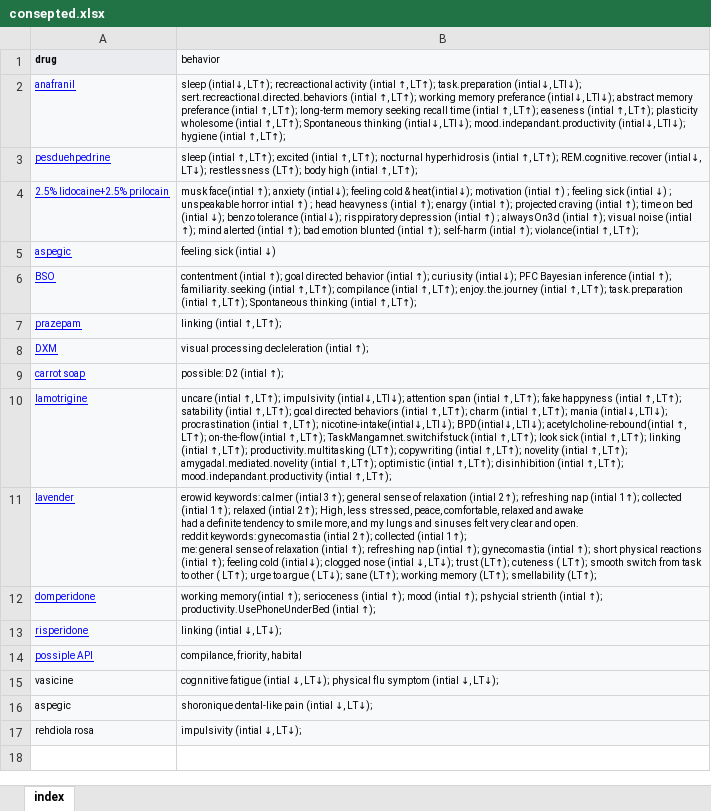
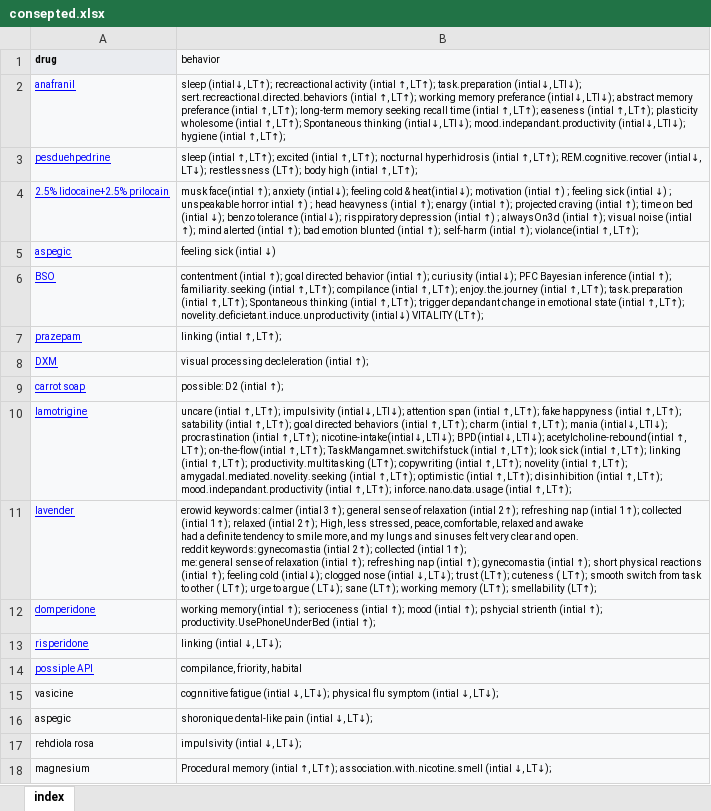
Before and after one commit to ibtisammidlet/alert-gene, an Excel workbook: res/consepted.xlsx, sheet index, drawn as a sheet; values as stored, in another font and other column widths than the file's, no borders; the diff names each change by its address in the sheet, - before the commit and + after, or states it on an @@ line.

```diff
--- a/res/consepted.xlsx (sheet index)
+++ b/res/consepted.xlsx (sheet index)
-B6 (behavior): …↑, LT↑);
+B6 (behavior): …↑, LT↑); trigger depandant change in emotional state (intial ↑, LT↑); novelity.deficietant.induce.unproductivity (intial↓) VITALITY (LT↑);
-B10 (behavior): …↑, LT↑); amygadal.mediated.novelity (intial ↑, LT↑); optimistic (intial ↑, LT↑); disinhibition (intial ↑, LT↑); mood.indepandant.productivity (intial ↑,…
+B10 (behavior): …↑, LT↑); amygadal.mediated.novelity.seeking (intial ↑, LT↑); optimistic (intial ↑, LT↑); disinhibition (intial ↑, LT↑); mood.indepandant.productivity (intial ↑, LT↑); inforce.nano.data.usage (intial ↑,…
+row 18: magnesium | Procedural memory (intial ↑, LT↑); association.with.nicotine.smell (intial ↓, LT↓);
```
Also changed, not shown: 1 other file.
